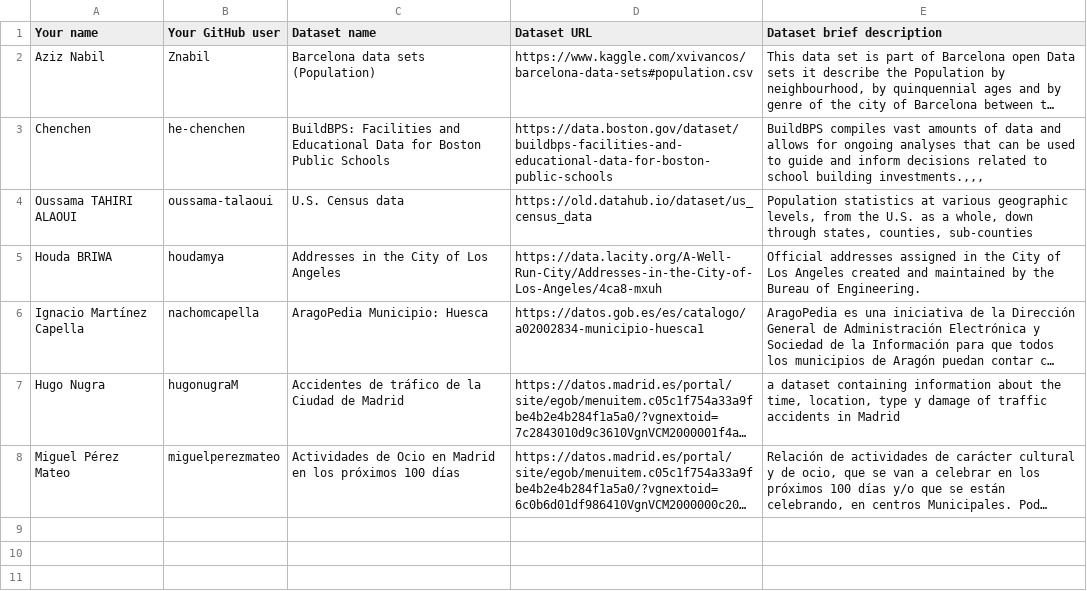
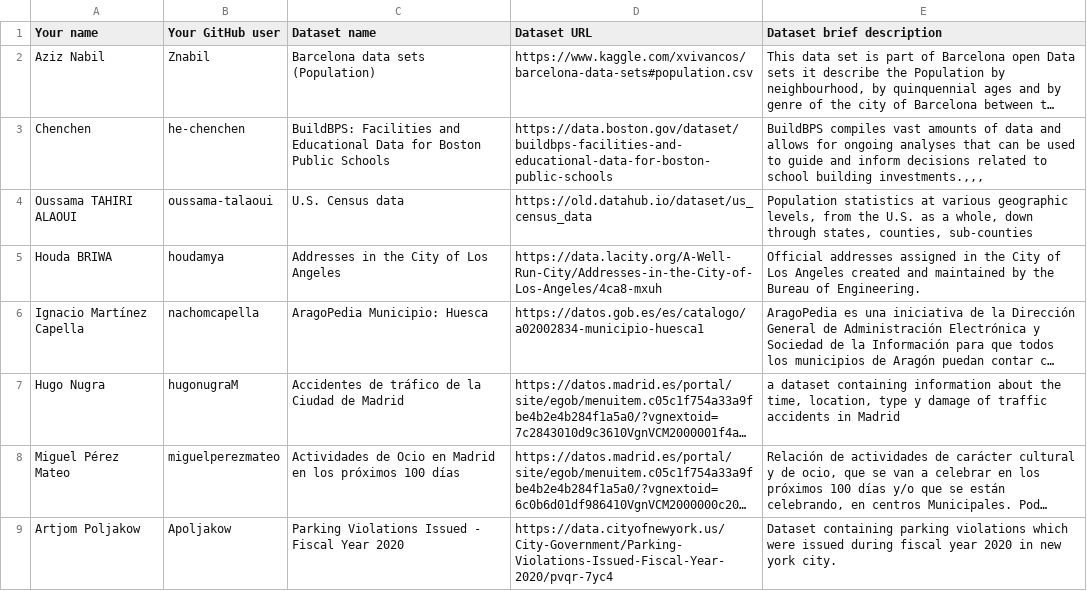
Before and after one commit to cheng270/Curso2019-2020-OpenDataKnowledgeGraphs, a CSV file: Assignment1/DatasetDescriptions.csv, drawn as a sheet; long unchanged cells end in …; the diff names each change by its address in the sheet, - before the commit and + after, or states it on an @@ line.

Commit message:
added my dataset and cred for assignment1

```diff
--- a/Assignment1/DatasetDescriptions.csv
+++ b/Assignment1/DatasetDescriptions.csv
+row 9: Artjom Poljakow | Apoljakow | Parking Violations Issued - Fiscal Year 2020 | https://data.cityofnewyork.us/City-Government/Parking-Violations-Issued-Fiscal-Year-2020/pvqr-7yc4 | Dataset containing parking violations which were issued during fiscal year 2020 in new york city.
```
